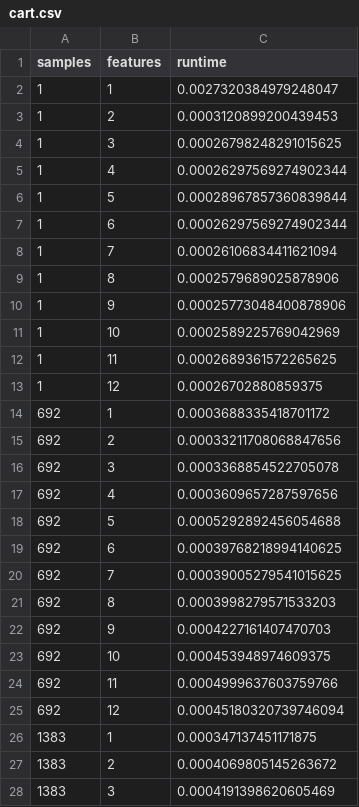
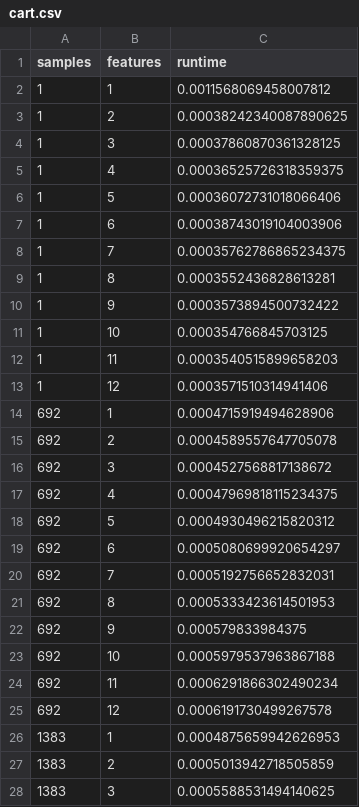
Before and after one commit to marypaulin/repo, a CSV file: data/scalability/compas-binary/cart.csv, drawn as a sheet; only a part is shown; the diff covers the shown part only.

Commit message:
added partial scalability data

```diff
--- a/data/scalability/compas-binary/cart.csv
+++ b/data/scalability/compas-binary/cart.csv
@@ -1,28 +1,28 @@
 samples,features,runtime
-1,1,0.0027320384979248047
-1,2,0.0003120899200439453
-1,3,0.00026798248291015625
-1,4,0.00026297569274902344
-1,5,0.00028967857360839844
-1,6,0.00026297569274902344
-1,7,0.00026106834411621094
-1,8,0.0002579689025878906
-1,9,0.00025773048400878906
-1,10,0.0002589225769042969
-1,11,0.0002689361572265625
-1,12,0.00026702880859375
-692,1,0.0003688335418701172
-692,2,0.00033211708068847656
-692,3,0.0003368854522705078
-692,4,0.0003609657287597656
-692,5,0.0005292892456054688
-692,6,0.00039768218994140625
-692,7,0.00039005279541015625
-692,8,0.0003998279571533203
-692,9,0.0004227161407470703
-692,10,0.000453948974609375
-692,11,0.0004999637603759766
-692,12,0.00045180320739746094
-1383,1,0.000347137451171875
-1383,2,0.0004069805145263672
-1383,3,0.0004191398620605469
+1,1,0.0011568069458007812
+1,2,0.00038242340087890625
+1,3,0.00037860870361328125
+1,4,0.00036525726318359375
+1,5,0.00036072731018066406
+1,6,0.00038743019104003906
+1,7,0.00035762786865234375
+1,8,0.0003552436828613281
+1,9,0.0003573894500732422
+1,10,0.000354766845703125
+1,11,0.0003540515899658203
+1,12,0.0003571510314941406
+692,1,0.0004715919494628906
+692,2,0.0004589557647705078
+692,3,0.0004527568817138672
+692,4,0.00047969818115234375
+692,5,0.0004930496215820312
+692,6,0.0005080699920654297
+692,7,0.0005192756652832031
+692,8,0.0005333423614501953
+692,9,0.000579833984375
+692,10,0.0005979537963867188
+692,11,0.0006291866302490234
+692,12,0.0006191730499267578
+1383,1,0.0004875659942626953
+1383,2,0.0005013942718505859
+1383,3,0.0005588531494140625
```
Also changed, not shown: 93 edited cells elsewhere in this file, data/scalability/compas-binary/osdt.csv, 3 other files.
